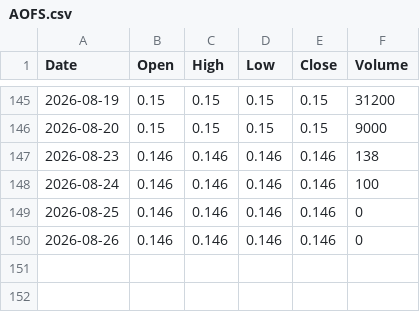
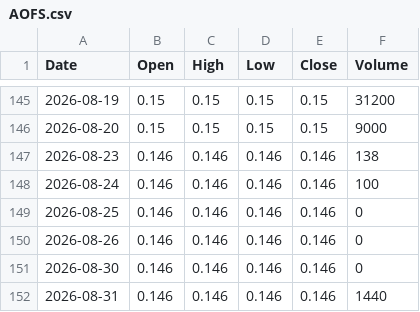
Before and after one commit to abdurahmanalaghbari-cpu/msx-edge, a CSV file: data/AOFS.csv, drawn as a sheet; only a part is shown, gaps mark what is left out.

```diff
--- a/data/AOFS.csv
+++ b/data/AOFS.csv
@@ -150 +150,3 @@ Date,Open,High,Low,Close,Volume
 2026-08-26,0.146,0.146,0.146,0.146,0
+2026-08-30,0.146,0.146,0.146,0.146,0
+2026-08-31,0.146,0.146,0.146,0.146,1440
```
Also changed, not shown: data/ABRJ.csv.
